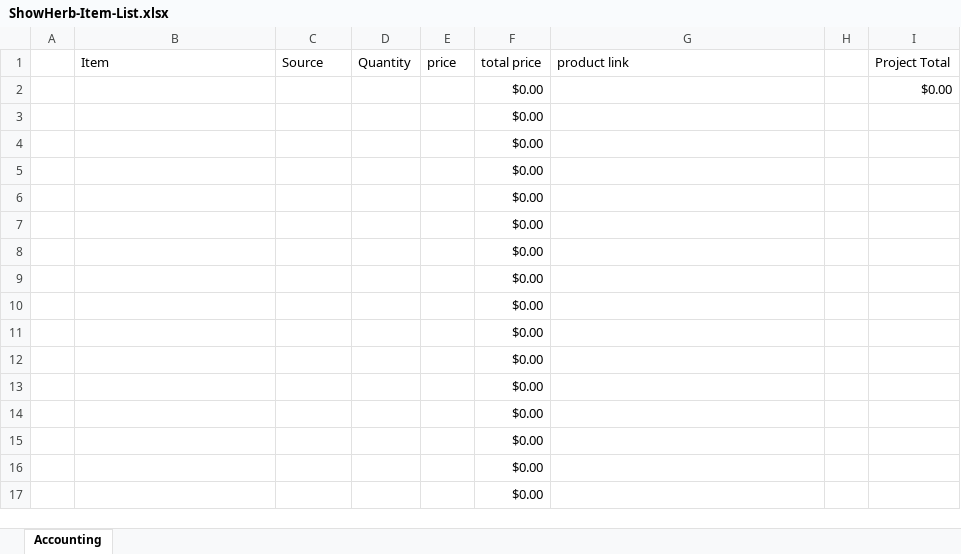
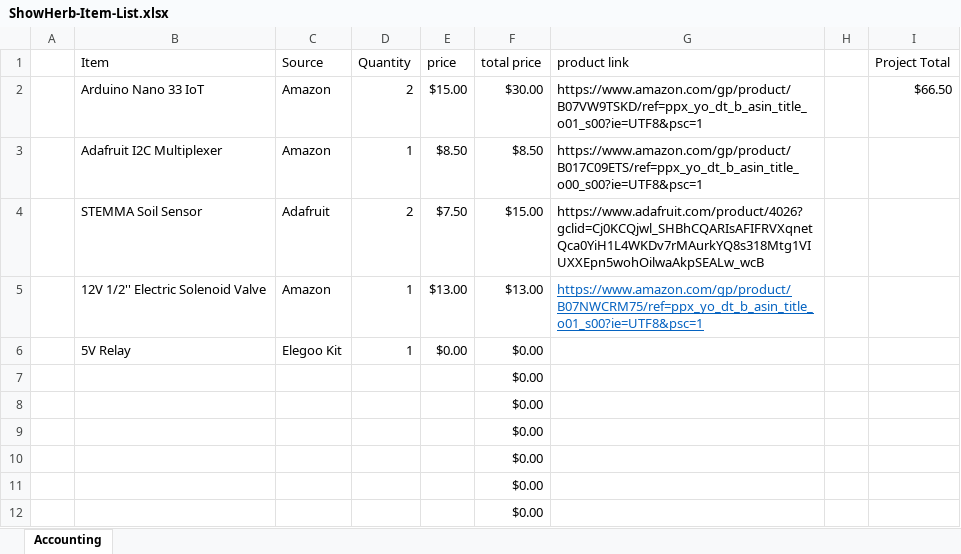
Before and after one commit to Markahofmeister/ShowHerb, an Excel workbook: ShowHerb-Item-List.xlsx, sheet Accounting, drawn as a sheet; only a part is shown; the shorter side is filled out with more unchanged rows; values as stored, in another font and other column widths than the file's, no borders; removed rows and columns are numbered as before the commit, all else as after; the diff names each change by its address in the sheet, - before the commit and + after, or states it on an @@ line.

Commit message:
Initial Schematic, Item list update

```diff
--- a/ShowHerb-Item-List.xlsx (sheet Accounting)
+++ b/ShowHerb-Item-List.xlsx (sheet Accounting)
-row 2:  |  |  |  |  | $0.00 |  |  | $0.00
-row 3:  |  |  |  |  | $0.00
-row 4:  |  |  |  |  | $0.00
-row 5:  |  |  |  |  | $0.00
-row 6:  |  |  |  |  | $0.00
+row 2:  | Arduino Nano 33 IoT | Amazon | 2 | $15.00 | $30.00 | https://www.amazon.com/gp/product/B07VW9TSKD/ref=ppx_yo_dt_b_asin_title_o01_s00?ie=UTF8&psc=1 |  | $66.50
+row 3:  | Adafruit I2C Multiplexer | Amazon | 1 | $8.50 | $8.50 | https://www.amazon.com/gp/product/B017C09ETS/ref=ppx_yo_dt_b_asin_title_o00_s00?ie=UTF8&psc=1
+row 4:  | STEMMA Soil Sensor | Adafruit | 2 | $7.50 | $15.00 | https://www.adafruit.com/product/4026?gclid=Cj0KCQjwl_SHBhCQARIsAFIFRVXqnetQca0YiH1L4WKDv7rMAurkYQ8s318Mtg1VIUXXEpn5wohOilwaAkpSEALw_wcB
+row 5:  | 12V 1/2'' Electric Solenoid Valve | Amazon | 1 | $13.00 | $13.00 | https://www.amazon.com/gp/product/B07NWCRM75/ref=ppx_yo_dt_b_asin_title_o01_s00?ie=UTF8&psc=1
+row 6:  | 5V Relay | Elegoo Kit | 1 | $0.00 | $0.00
```
Also changed, not shown: 1 other file.
